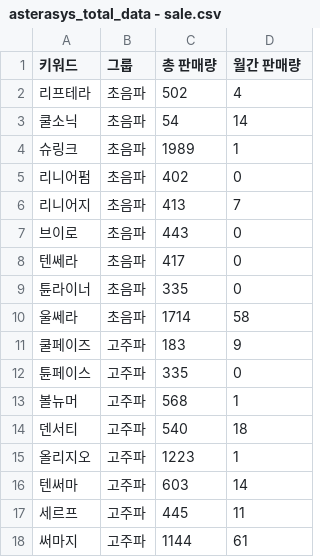
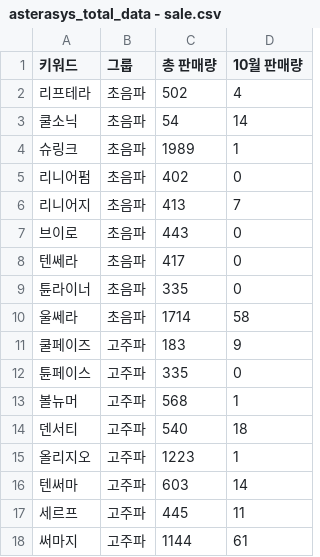
Before and after one commit to michaelcho000/asterasys_admin, a CSV file: public/data/raw/2025-10/asterasys_total_data - sale.csv, drawn as a sheet.

```diff
--- a/public/data/raw/2025-10/asterasys_total_data - sale.csv
+++ b/public/data/raw/2025-10/asterasys_total_data - sale.csv
@@ -1,2 +1,2 @@
-키워드,그룹,총 판매량,월간 판매량
+키워드,그룹,총 판매량,10월 판매량
 리프테라,초음파,502,4
```
Also changed, not shown: 24 other files.
